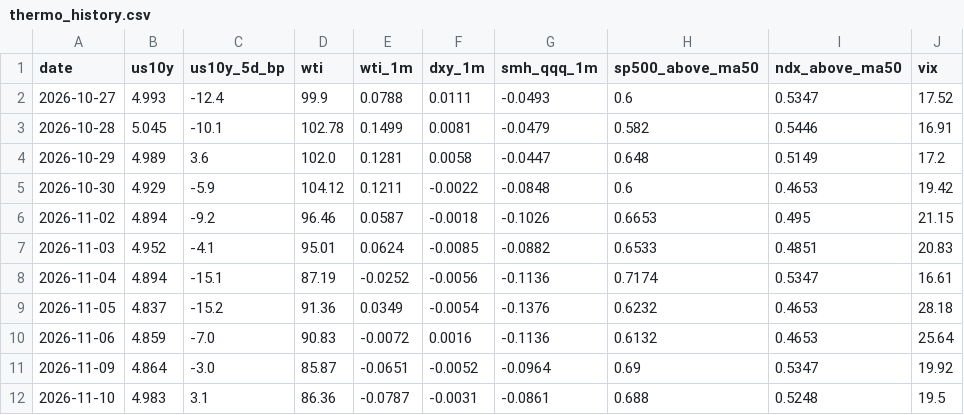
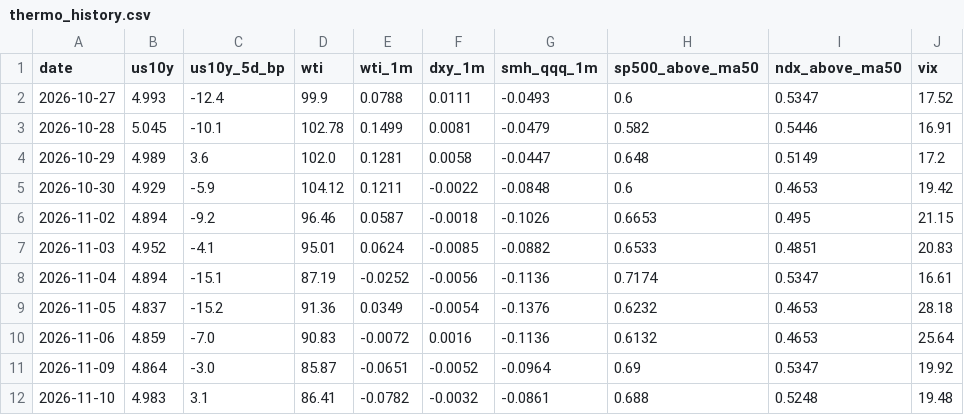
Before and after one commit to yAmeRo6666/sim-prices, a CSV file: thermo_history.csv, drawn as a sheet.

```diff
--- a/thermo_history.csv
+++ b/thermo_history.csv
@@ -11,2 +11,2 @@ date,us10y,us10y_5d_bp,wti,wti_1m,dxy_1m,smh_qqq_1m,sp500_above_ma50,ndx_above_m
 2026-11-09,4.864,-3.0,85.87,-0.0651,-0.0052,-0.0964,0.69,0.5347,19.92
-2026-11-10,4.983,3.1,86.36,-0.0787,-0.0031,-0.0861,0.688,0.5248,19.5
+2026-11-10,4.983,3.1,86.41,-0.0782,-0.0032,-0.0861,0.688,0.5248,19.48
```
Also changed, not shown: 5 other files.
